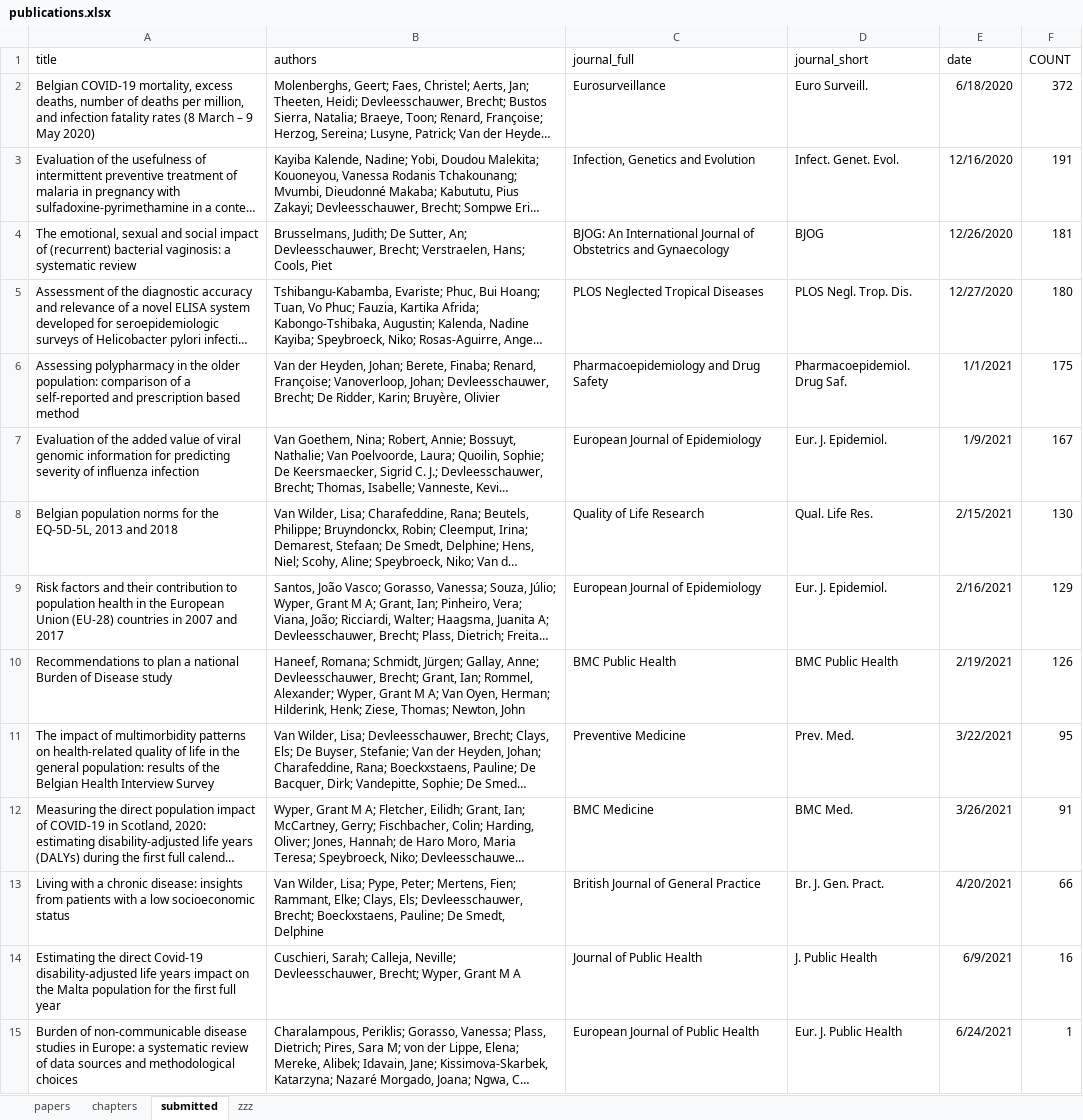
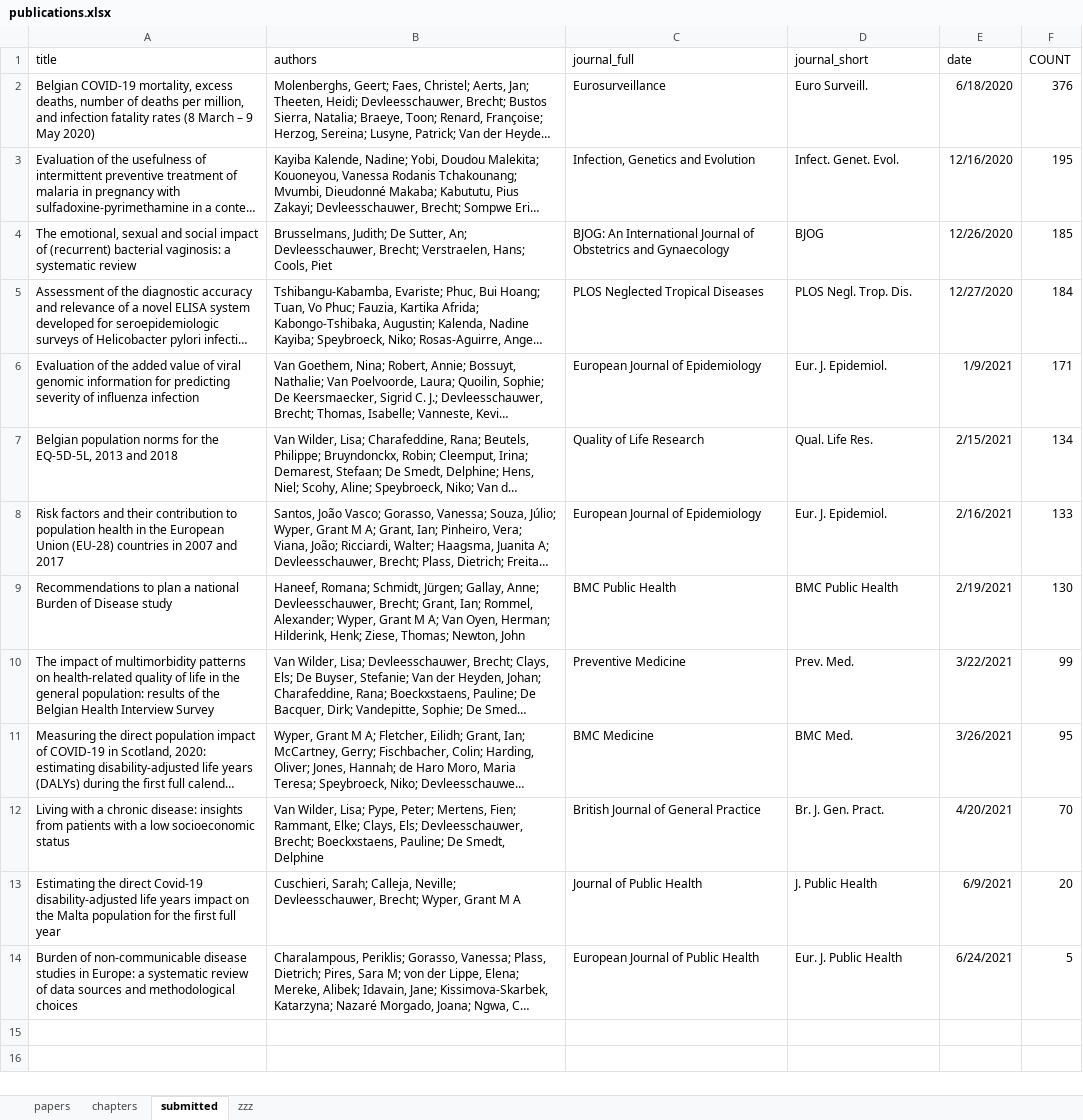
Before and after one commit to brechtdv/vitae, an Excel workbook: publications.xlsx, sheet submitted, drawn as a sheet; long unchanged cells end in …; values as stored, in another font and other column widths than the file's, no borders; table styles not drawn; removed rows and columns are numbered as before the commit, all else as after; the diff names each change by its address in the sheet, - before the commit and + after, or states it on an @@ line.

```diff
--- a/publications.xlsx (sheet submitted)
+++ b/publications.xlsx (sheet submitted)
-F2 (COUNT): 372
+F2 (COUNT): 376
-F3 (COUNT): 191
+F3 (COUNT): 195
-F4 (COUNT): 181
+F4 (COUNT): 185
-F5 (COUNT): 180
+F5 (COUNT): 184
-row 6: Assessing polypharmacy in the older population: comparison of a self-reported and prescription based method | Van der Heyden, Johan; Berete, Finaba; Renard, Françoise; Vanoverloop, Johan; Devleesschauwer, Brecht; De Ridder, Karin; Bruyère, Olivier | Pharmacoepidemiology and Drug Safety | Pharmacoepidemiol. Drug Saf. | 1/1/2021 | 175
-F6 (COUNT): 167
+F6 (COUNT): 171
-F7 (COUNT): 130
+F7 (COUNT): 134
-F8 (COUNT): 129
+F8 (COUNT): 133
-F9 (COUNT): 126
+F9 (COUNT): 130
-F10 (COUNT): 95
+F10 (COUNT): 99
-F11 (COUNT): 91
+F11 (COUNT): 95
-F12 (COUNT): 66
+F12 (COUNT): 70
-F13 (COUNT): 16
+F13 (COUNT): 20
-F14 (COUNT): 1
+F14 (COUNT): 5
```
Also changed, not shown: sheet papers, 2 other files.
